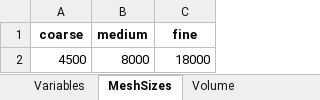
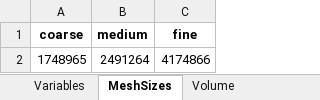
Before and after one commit to Spogis/GridConvergenceLab, an Excel workbook: setups/Var_Table.xlsx, sheet MeshSizes, drawn as a sheet; values as stored, in another font and other column widths than the file's, no borders; removed rows and columns are numbered as before the commit, all else as after; the diff names each change by its address in the sheet, - before the commit and + after, or states it on an @@ line.

```diff
--- a/setups/Var_Table.xlsx (sheet MeshSizes)
+++ b/setups/Var_Table.xlsx (sheet MeshSizes)
-row 2: 4500 | 8000 | 18000
+row 2: 1748965 | 2491264 | 4174866
```
Also changed, not shown: sheet Variables, sheet Volume, 5 other files.
